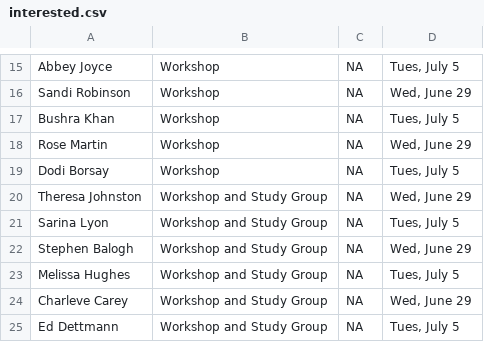
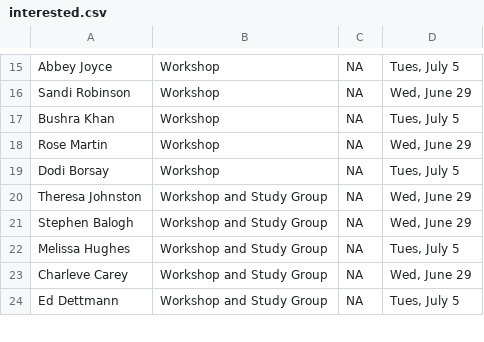
Before and after one commit to USEPA/aed_r, a CSV file: interested.csv, drawn as a sheet; only a part is shown, gaps mark what is left out; the diff names each change by its address in the sheet, - before the commit and + after, or states it on an @@ line.

Commit message:
list update

```diff
--- a/interested.csv
+++ b/interested.csv
-row 21: Sarina Lyon | Workshop and Study Group | NA | Tues, July 5
```
Also changed, not shown: 2 other files.
